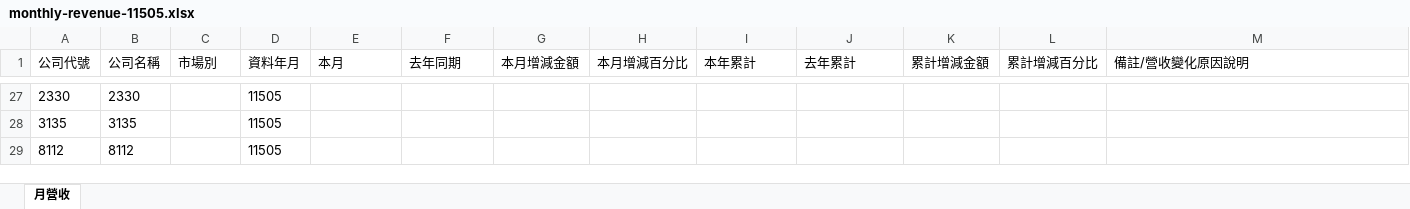
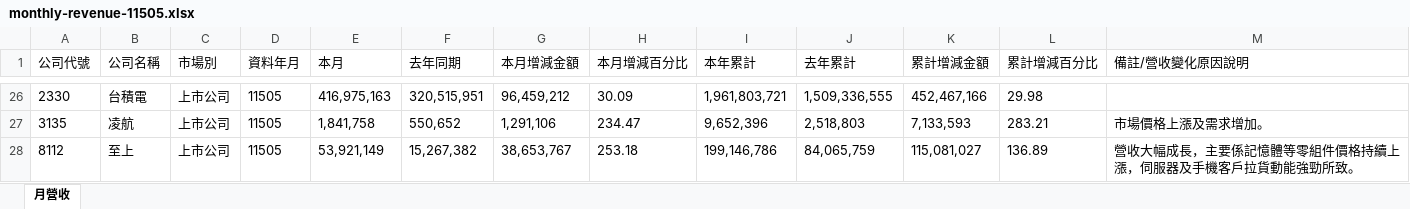
Before and after one commit to ibfs-automation/stock-revenue-tracker, an Excel workbook: public/data/monthly-revenue-11505.xlsx, sheet 月營收, drawn as a sheet; only a part is shown, gaps mark what is left out; values as stored, in another font and other column widths than the file's, no borders; addresses are those after the commit; the diff covers the shown part only; the diff names each change by its address in the sheet, - before the commit and + after, or states it on an @@ line.

```diff
--- a/public/data/monthly-revenue-11505.xlsx (sheet 月營收)
+++ b/public/data/monthly-revenue-11505.xlsx (sheet 月營收)
-B26 (公司名稱): 2330
+B26 (公司名稱): 台積電
-C26:C28 (市場別): (empty)
+C26:C28 (市場別): 上市公司
-E26 (本月): (empty)
+E26 (本月): 416,975,163
-F26 (去年同期): (empty)
+F26 (去年同期): 320,515,951
-G26 (本月增減金額): (empty)
+G26 (本月增減金額): 96,459,212
-H26 (本月增減百分比): (empty)
+H26 (本月增減百分比): 30.09
-I26 (本年累計): (empty)
+I26 (本年累計): 1,961,803,721
-J26 (去年累計): (empty)
+J26 (去年累計): 1,509,336,555
-K26 (累計增減金額): (empty)
+K26 (累計增減金額): 452,467,166
-L26 (累計增減百分比): (empty)
+L26 (累計增減百分比): 29.98
-B27 (公司名稱): 3135
+B27 (公司名稱): 凌航
-E27 (本月): (empty)
+E27 (本月): 1,841,758
-F27 (去年同期): (empty)
+F27 (去年同期): 550,652
-G27 (本月增減金額): (empty)
+G27 (本月增減金額): 1,291,106
-H27 (本月增減百分比): (empty)
+H27 (本月增減百分比): 234.47
-I27 (本年累計): (empty)
+I27 (本年累計): 9,652,396
-J27 (去年累計): (empty)
+J27 (去年累計): 2,518,803
-K27 (累計增減金額): (empty)
+K27 (累計增減金額): 7,133,593
-L27 (累計增減百分比): (empty)
+L27 (累計增減百分比): 283.21
-M27 (備註/營收變化原因說明): (empty)
+M27 (備註/營收變化原因說明): 市場價格上漲及需求增加。
-B28 (公司名稱): 8112
+B28 (公司名稱): 至上
-E28 (本月): (empty)
+E28 (本月): 53,921,149
-F28 (去年同期): (empty)
+F28 (去年同期): 15,267,382
-G28 (本月增減金額): (empty)
+G28 (本月增減金額): 38,653,767
-H28 (本月增減百分比): (empty)
+H28 (本月增減百分比): 253.18
-I28 (本年累計): (empty)
+I28 (本年累計): 199,146,786
-J28 (去年累計): (empty)
+J28 (去年累計): 84,065,759
-K28 (累計增減金額): (empty)
+K28 (累計增減金額): 115,081,027
-L28 (累計增減百分比): (empty)
+L28 (累計增減百分比): 136.89
-M28 (備註/營收變化原因說明): (empty)
+M28 (備註/營收變化原因說明): 營收大幅成長，主要係記憶體等零組件價格持續上漲，伺服器及手機客戶拉貨動能強勁所致。
```
Also changed, not shown: 24 added rows and 25 removed rows elsewhere in this sheet, 1 other file.
